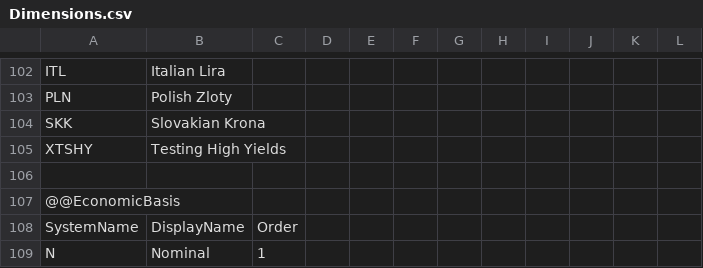
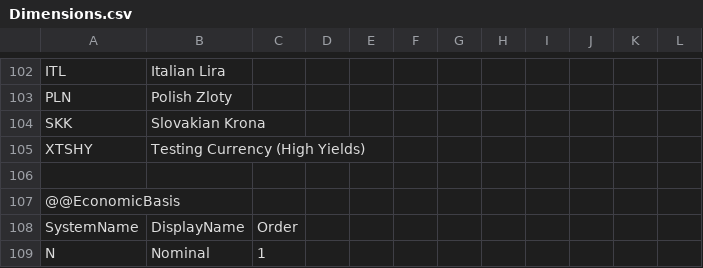
Before and after one commit to Systemorph/IFRS17CalculationEngine, a CSV file: ifrs17-template/Files/Dimensions.csv, drawn as a sheet; only a part is shown, gaps mark what is left out.

Commit message:
Better systemName

```diff
--- a/ifrs17-template/Files/Dimensions.csv
+++ b/ifrs17-template/Files/Dimensions.csv
@@ -104,3 +104,3 @@ PLN,Polish Zloty,,,,,,,,,,
 SKK,Slovakian Krona,,,,,,,,,,
-XTSHY,Testing High Yields,,,,,,,,,,
+XTSHY,Testing Currency (High Yields),,,,,,,,,,
 ,,,,,,,,,,,
```
